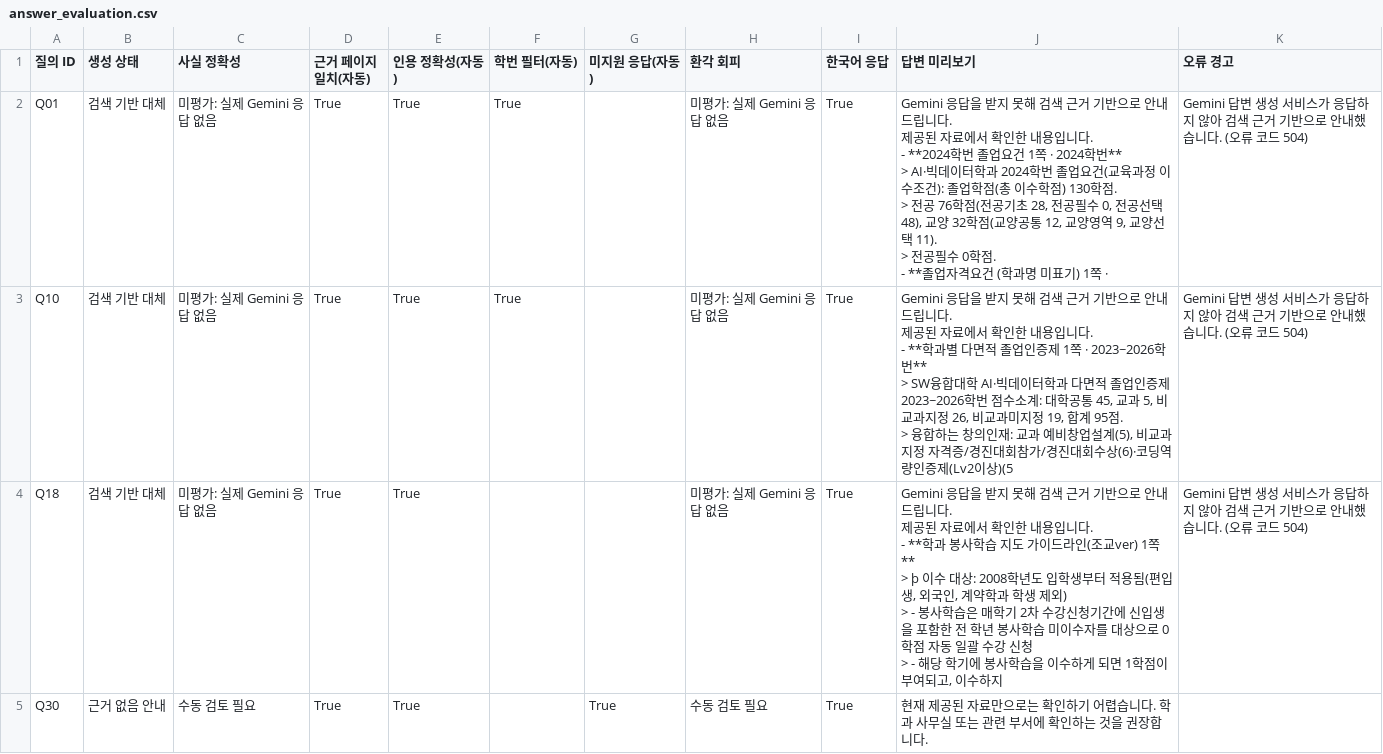
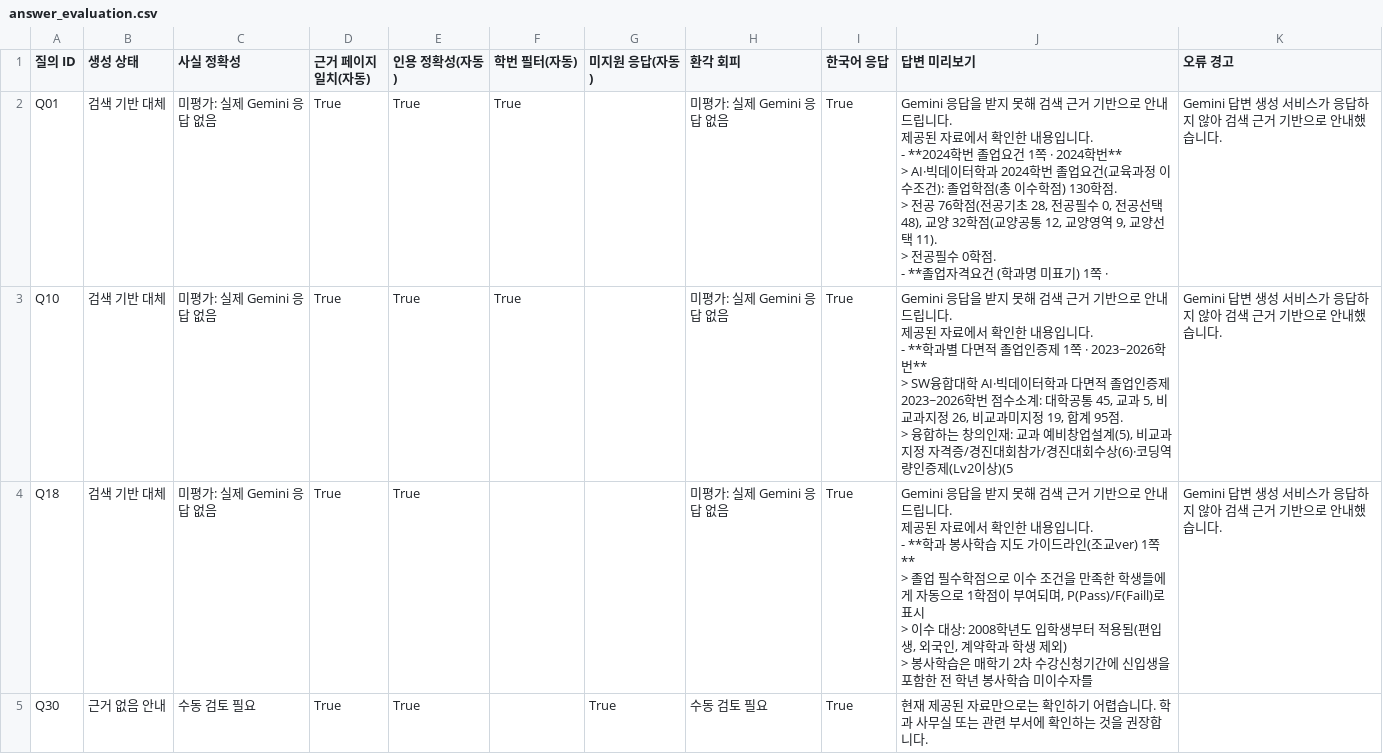
Before and after one commit to ErenzaL/SCH-Gradmate, a CSV file: data/evaluation/results/answer_evaluation.csv, drawn as a sheet.

```diff
--- a/data/evaluation/results/answer_evaluation.csv
+++ b/data/evaluation/results/answer_evaluation.csv
@@ -1,26 +1,26 @@
 질의 ID,생성 상태,사실 정확성,근거 페이지 일치(자동),인용 정확성(자동),학번 필터(자동),미지원 응답(자동),환각 회피,한국어 응답,답변 미리보기,오류 경고
-Q01,검색 기반 대체,미평가: 실제 Gemini 응답 없음,True,True,True,,미평가: 실제 Gemini 응답 없음,True,"Gemini 응답을 받지 못해 검색 근거 기반으로 안내드립니다.
-
-제공된 자료에서 확인한 내용입니다.
-
-- **2024학번 졸업요건 1쪽 · 2024학번**
-  > AI·빅데이터학과 2024학번 졸업요건(교육과정 이수조건): 졸업학점(총 이수학점) 130학점.
-  > 전공 76학점(전공기초 28, 전공필수 0, 전공선택 48), 교양 32학점(교양공통 12, 교양영역 9, 교양선택 11).
-  > 전공필수 0학점.
-- **졸업자격요건 (학과명 미표기) 1쪽 · ",Gemini 답변 생성 서비스가 응답하지 않아 검색 근거 기반으로 안내했습니다. (오류 코드 504)
-Q10,검색 기반 대체,미평가: 실제 Gemini 응답 없음,True,True,True,,미평가: 실제 Gemini 응답 없음,True,"Gemini 응답을 받지 못해 검색 근거 기반으로 안내드립니다.
-
-제공된 자료에서 확인한 내용입니다.
-
-- **학과별 다면적 졸업인증제 1쪽 · 2023~2026학번**
-  > SW융합대학 AI·빅데이터학과 다면적 졸업인증제 2023~2026학번 점수소계: 대학공통 45, 교과 5, 비교과지정 26, 비교과미지정 19, 합계 95점.
-  > 융합하는 창의인재: 교과 예비창업설계(5), 비교과지정 자격증/경진대회참가/경진대회수상(6)·코딩역량인증제(Lv2이상)(5",Gemini 답변 생성 서비스가 응답하지 않아 검색 근거 기반으로 안내했습니다. (오류 코드 504)
-Q18,검색 기반 대체,미평가: 실제 Gemini 응답 없음,True,True,,,미평가: 실제 Gemini 응답 없음,True,"Gemini 응답을 받지 못해 검색 근거 기반으로 안내드립니다.
-
-제공된 자료에서 확인한 내용입니다.
-
-- **학과 봉사학습 지도 가이드라인(조교ver) 1쪽**
-  > þ 이수 대상: 2008학년도 입학생부터 적용됨(편입생, 외국인, 계약학과 학생 제외)
-  > - 봉사학습은 매학기 2차 수강신청기간에 신입생을 포함한 전 학년 봉사학습 미이수자를 대상으로 0학점 자동 일괄 수강 신청
-  > - 해당 학기에 봉사학습을 이수하게 되면 1학점이 부여되고, 이수하지 ",Gemini 답변 생성 서비스가 응답하지 않아 검색 근거 기반으로 안내했습니다. (오류 코드 504)
+Q01,검색 기반 대체,미평가: 실제 Gemini 응답 없음,True,True,True,,미평가: 실제 Gemini 응답 없음,True,"Gemini 응답을 받지 못해 검색 근거 기반으로 안내드립니다.
+
+제공된 자료에서 확인한 내용입니다.
+
+- **2024학번 졸업요건 1쪽 · 2024학번**
+  > AI·빅데이터학과 2024학번 졸업요건(교육과정 이수조건): 졸업학점(총 이수학점) 130학점.
+  > 전공 76학점(전공기초 28, 전공필수 0, 전공선택 48), 교양 32학점(교양공통 12, 교양영역 9, 교양선택 11).
+  > 전공필수 0학점.
+- **졸업자격요건 (학과명 미표기) 1쪽 · ",Gemini 답변 생성 서비스가 응답하지 않아 검색 근거 기반으로 안내했습니다.
+Q10,검색 기반 대체,미평가: 실제 Gemini 응답 없음,True,True,True,,미평가: 실제 Gemini 응답 없음,True,"Gemini 응답을 받지 못해 검색 근거 기반으로 안내드립니다.
+
+제공된 자료에서 확인한 내용입니다.
+
+- **학과별 다면적 졸업인증제 1쪽 · 2023~2026학번**
+  > SW융합대학 AI·빅데이터학과 다면적 졸업인증제 2023~2026학번 점수소계: 대학공통 45, 교과 5, 비교과지정 26, 비교과미지정 19, 합계 95점.
+  > 융합하는 창의인재: 교과 예비창업설계(5), 비교과지정 자격증/경진대회참가/경진대회수상(6)·코딩역량인증제(Lv2이상)(5",Gemini 답변 생성 서비스가 응답하지 않아 검색 근거 기반으로 안내했습니다.
+Q18,검색 기반 대체,미평가: 실제 Gemini 응답 없음,True,True,,,미평가: 실제 Gemini 응답 없음,True,"Gemini 응답을 받지 못해 검색 근거 기반으로 안내드립니다.
+
+제공된 자료에서 확인한 내용입니다.
+
+- **학과 봉사학습 지도 가이드라인(조교ver) 1쪽**
+  > 졸업 필수학점으로 이수 조건을 만족한 학생들에게 자동으로 1학점이 부여되며, P(Pass)/F(Faill)로 표시
+  > 이수 대상: 2008학년도 입학생부터 적용됨(편입생, 외국인, 계약학과 학생 제외)
+  > 봉사학습은 매학기 2차 수강신청기간에 신입생을 포함한 전 학년 봉사학습 미이수자를 ",Gemini 답변 생성 서비스가 응답하지 않아 검색 근거 기반으로 안내했습니다.
 Q30,근거 없음 안내,수동 검토 필요,True,True,,True,수동 검토 필요,True,현재 제공된 자료만으로는 확인하기 어렵습니다. 학과 사무실 또는 관련 부서에 확인하는 것을 권장합니다.,
```
Also changed, not shown: data/evaluation/results/answer_eval_extractive_bm25_per_question.csv, data/evaluation/results/answer_eval_extractive_bm25_summary.csv, 11 other files.
